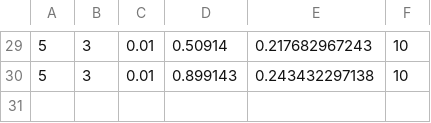
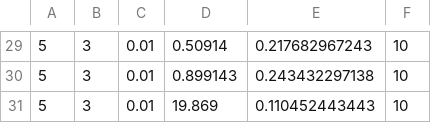
Before and after one commit to kmirmir/ML, a CSV file: RNN/MyLib/output/epoch5.csv, drawn as a sheet; only a part is shown, gaps mark what is left out.

```diff
--- a/RNN/MyLib/output/epoch5.csv
+++ b/RNN/MyLib/output/epoch5.csv
@@ -30 +30,2 @@
 5,3,0.01,0.899143,0.243432297138,10
+5,3,0.01,19.869,0.110452443443,10
```
Also changed, not shown: RNN/MyLib/output/epoch1.csv, 23 other files.
